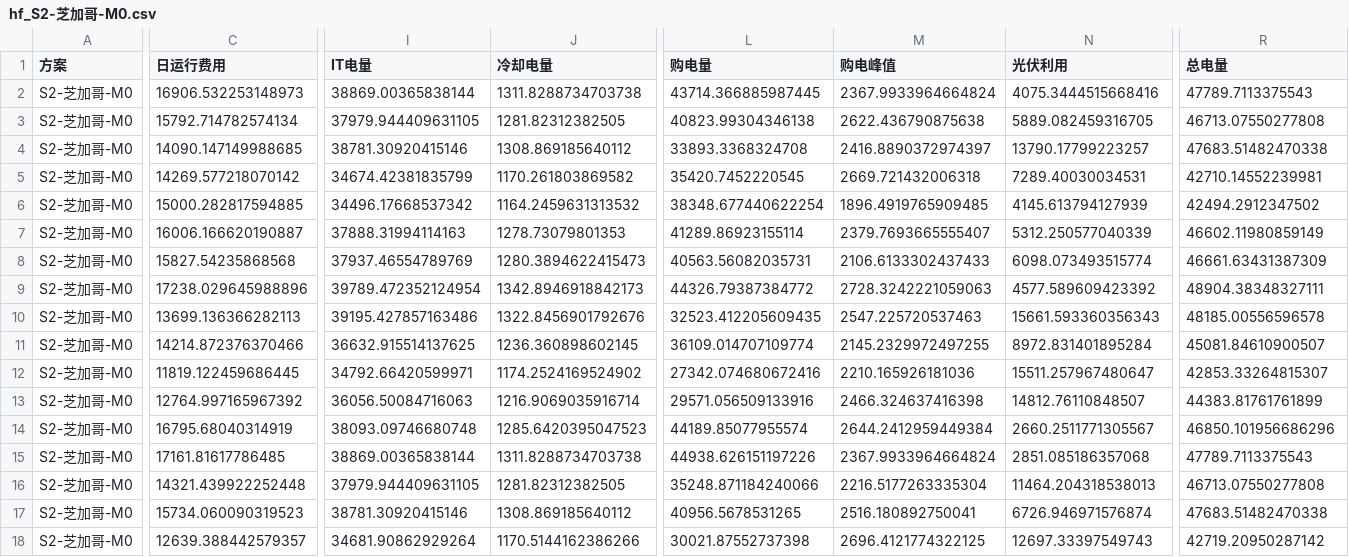
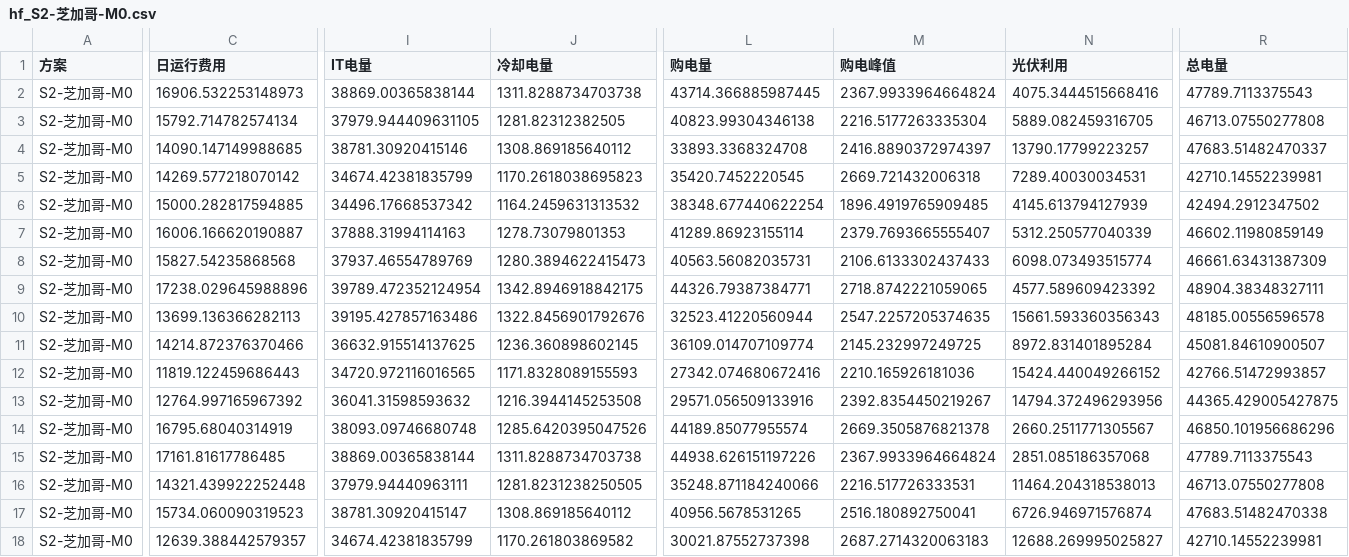
Before and after one commit to cadcc716/yelendatacenter, a CSV file: results/exp/hf_S2-芝加哥-M0.csv, drawn as a sheet; only a part is shown, gaps mark what is left out; the diff covers the shown part only; the diff names each change by its address in the sheet, - before the commit and + after, or states it on an @@ line.

```diff
--- a/results/exp/hf_S2-芝加哥-M0.csv
+++ b/results/exp/hf_S2-芝加哥-M0.csv
-M3 (购电峰值): 2622.436790875638
+M3 (购电峰值): 2216.5177263335304
-R4 (总电量): 47683.51482470338
+R4 (总电量): 47683.51482470337
-J5 (冷却电量): 1170.261803869582
+J5 (冷却电量): 1170.2618038695823
-J9 (冷却电量): 1342.8946918842173
+J9 (冷却电量): 1342.8946918842175
-L9 (购电量): 44326.79387384772
+L9 (购电量): 44326.79387384771
-M9 (购电峰值): 2728.3242221059063
+M9 (购电峰值): 2718.8742221059065
-L10 (购电量): 32523.412205609435
+L10 (购电量): 32523.41220560944
-M10 (购电峰值): 2547.225720537463
+M10 (购电峰值): 2547.2257205374635
-M11 (购电峰值): 2145.2329972497255
+M11 (购电峰值): 2145.232997249725
-C12 (日运行费用): 11819.122459686445
+C12 (日运行费用): 11819.122459686443
-I12 (IT电量): 34792.66420599971
+I12 (IT电量): 34720.972116016565
-J12 (冷却电量): 1174.2524169524902
+J12 (冷却电量): 1171.8328089155593
-N12 (光伏利用): 15511.257967480647
+N12 (光伏利用): 15424.440049266152
-R12 (总电量): 42853.33264815307
+R12 (总电量): 42766.51472993857
-I13 (IT电量): 36056.50084716063
+I13 (IT电量): 36041.31598593632
-J13 (冷却电量): 1216.9069035916714
+J13 (冷却电量): 1216.3944145253508
-M13 (购电峰值): 2466.324637416398
+M13 (购电峰值): 2392.8354450219267
-N13 (光伏利用): 14812.76110848507
+N13 (光伏利用): 14794.372496293956
-R13 (总电量): 44383.81761761899
+R13 (总电量): 44365.429005427875
-J14 (冷却电量): 1285.6420395047523
+J14 (冷却电量): 1285.6420395047526
-M14 (购电峰值): 2644.2412959449384
+M14 (购电峰值): 2669.3505876821378
-I16 (IT电量): 37979.944409631105
+I16 (IT电量): 37979.94440963111
-J16 (冷却电量): 1281.82312382505
+J16 (冷却电量): 1281.8231238250505
-M16 (购电峰值): 2216.5177263335304
+M16 (购电峰值): 2216.517726333531
-I17 (IT电量): 38781.30920415146
+I17 (IT电量): 38781.30920415147
-I18 (IT电量): 34681.90862929264
+I18 (IT电量): 34674.42381835799
-J18 (冷却电量): 1170.5144162386266
+J18 (冷却电量): 1170.261803869582
-M18 (购电峰值): 2696.4121774322125
+M18 (购电峰值): 2687.2714320063183
-N18 (光伏利用): 12697.33397549743
+N18 (光伏利用): 12688.269995025827
-R18 (总电量): 42719.20950287142
+R18 (总电量): 42710.14552239981
```
Also changed, not shown: 156 edited cells elsewhere in this file, results/exp/hf_M0-W45.csv, results/exp/hf_M2.csv, 30 other files.
